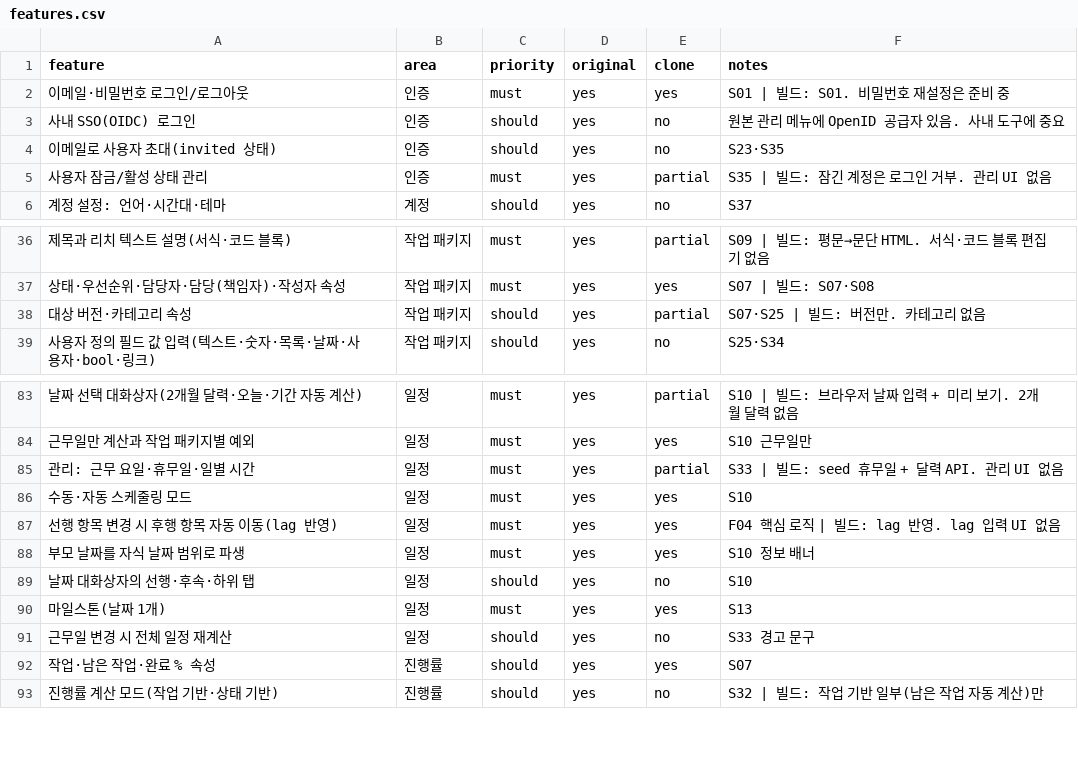
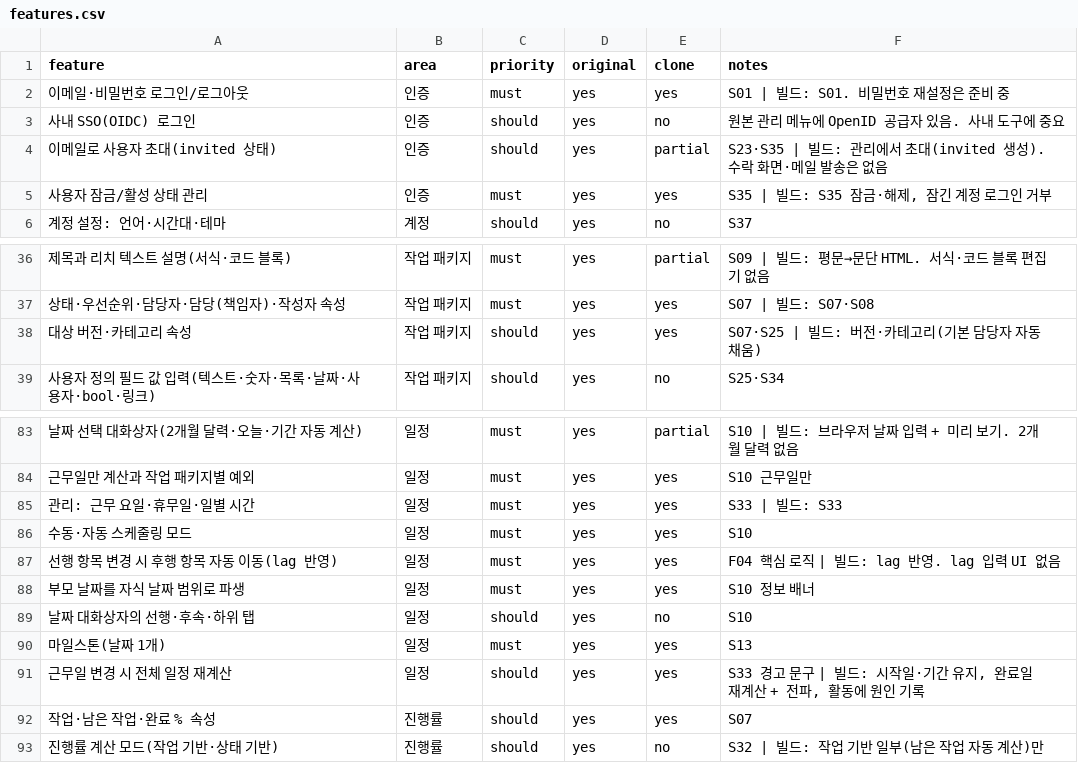
Before and after one commit to outlet13f/openPMS, a CSV file: replica/features.csv, drawn as a sheet; only a part is shown, gaps mark what is left out; the diff covers the shown part only; the diff names each change by its address in the sheet, - before the commit and + after, or states it on an @@ line.

```diff
--- a/replica/features.csv
+++ b/replica/features.csv
-E4 (clone): no
+E4 (clone): partial
-F4 (notes): S23·S35
+F4 (notes): S23·S35 | 빌드: 관리에서 초대(invited 생성). 수락 화면·메일 발송은 없음
-E5 (clone): partial
+E5 (clone): yes
-F5 (notes): S35 | 빌드: 잠긴 계정은 로그인 거부. 관리 UI 없음
+F5 (notes): S35 | 빌드: S35 잠금·해제, 잠긴 계정 로그인 거부
-E38 (clone): partial
+E38 (clone): yes
-F38 (notes): S07·S25 | 빌드: 버전만. 카테고리 없음
+F38 (notes): S07·S25 | 빌드: 버전·카테고리(기본 담당자 자동 채움)
-E85 (clone): partial
+E85 (clone): yes
-F85 (notes): S33 | 빌드: seed 휴무일 + 달력 API. 관리 UI 없음
+F85 (notes): S33 | 빌드: S33
-E91 (clone): no
+E91 (clone): yes
-F91 (notes): S33 경고 문구
+F91 (notes): S33 경고 문구 | 빌드: 시작일·기간 유지, 완료일 재계산 + 전파, 활동에 원인 기록
```
Also changed, not shown: 26 edited cells elsewhere in this file, 28 other files.
